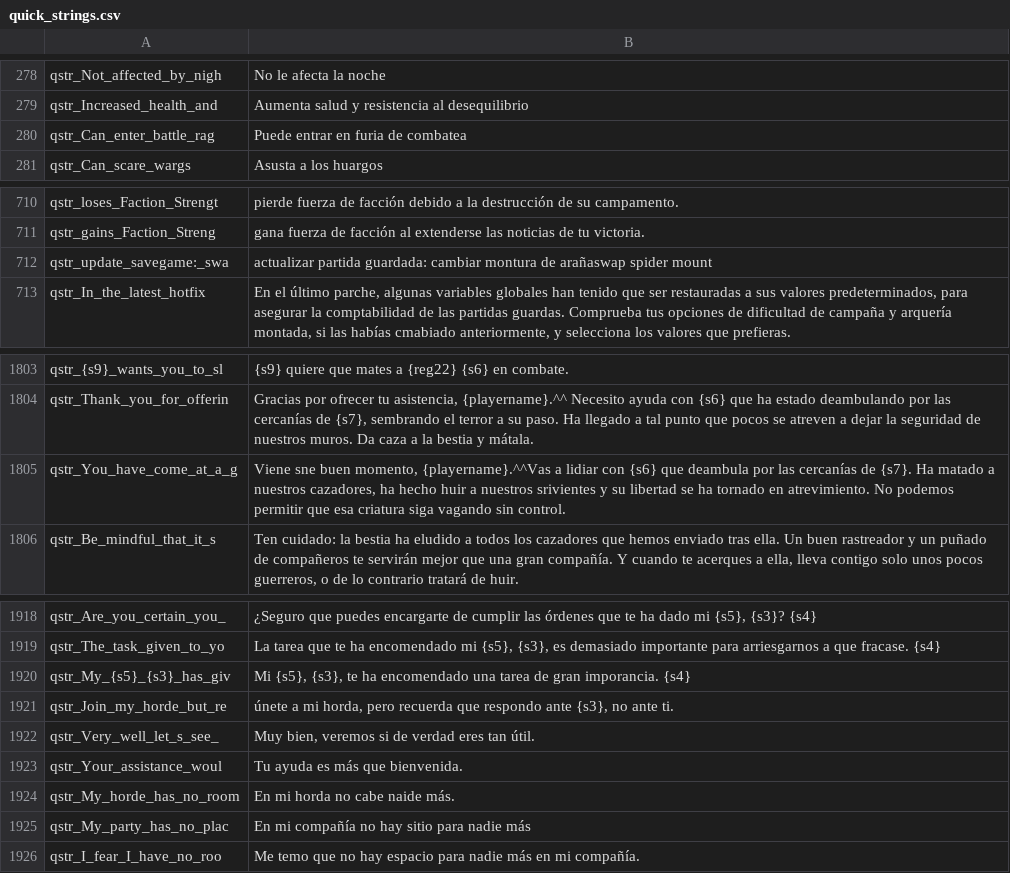
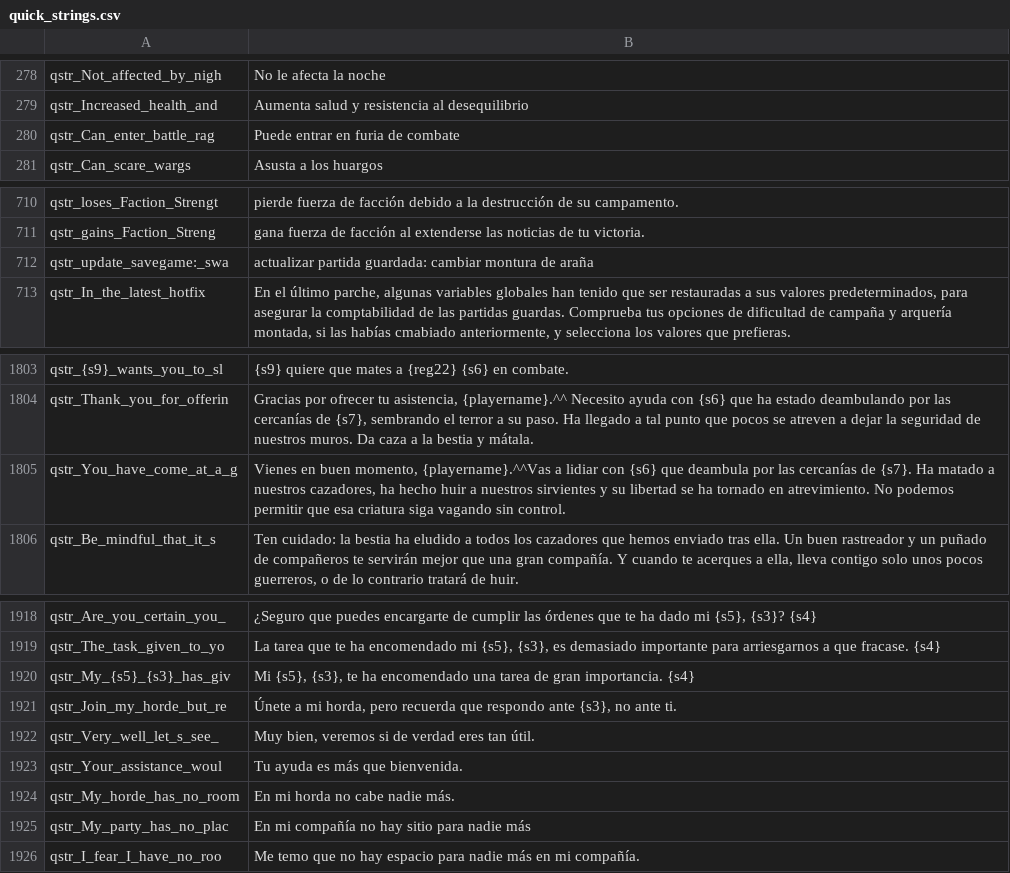
Before and after one commit to tldmod/tldmod, a CSV file: Languages/es/quick_strings.csv, drawn as a sheet; only a part is shown, gaps mark what is left out; the diff names each change by its address in the sheet, - before the commit and + after, or states it on an @@ line.

Commit message:
Fix a few tiny Spanish translation typos I came across, nothing major. All good. :)

```diff
--- a/Languages/es/quick_strings.csv
+++ b/Languages/es/quick_strings.csv
-B280: Puede entrar en furia de combatea
+B280: Puede entrar en furia de combate
-B712: …montura de arañaswap spider mount
+B712: …montura de araña
-B1805: Viene sne buen momento, {playername}.^^Vas a lidiar con {s6} que deambula por las cercanías de {s7}. Ha matado a nuestros cazadores, ha hecho huir a nuestros srivientes y su…
+B1805: Vienes en buen momento, {playername}.^^Vas a lidiar con {s6} que deambula por las cercanías de {s7}. Ha matado a nuestros cazadores, ha hecho huir a nuestros sirvientes y su…
-B1920: …de gran imporancia. {s4}
+B1920: …de gran importancia. {s4}
-B1921: únete a mi…
+B1921: Únete a mi…
-B1924: En mi horda no cabe naide más.
+B1924: En mi horda no cabe nadie más.
```
Also changed, not shown: Languages/es/game_menus.csv.
